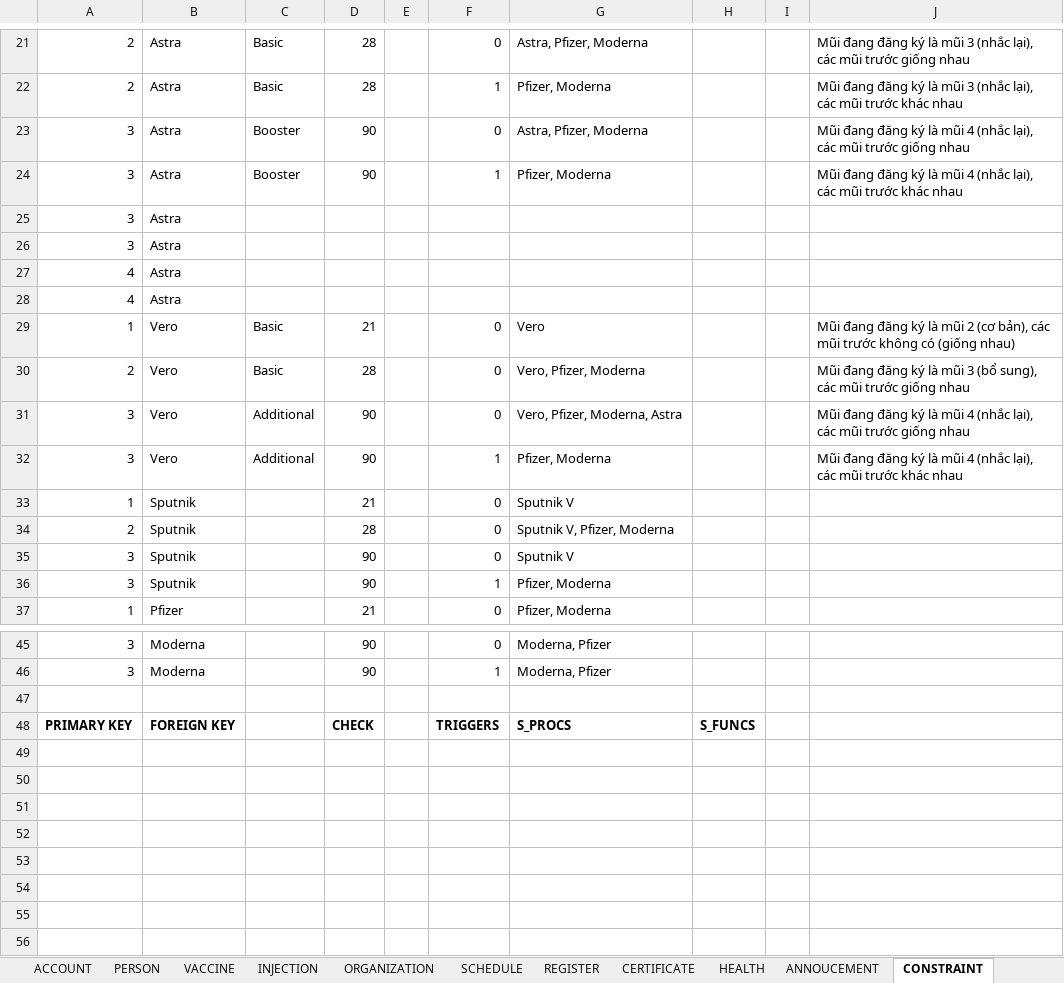
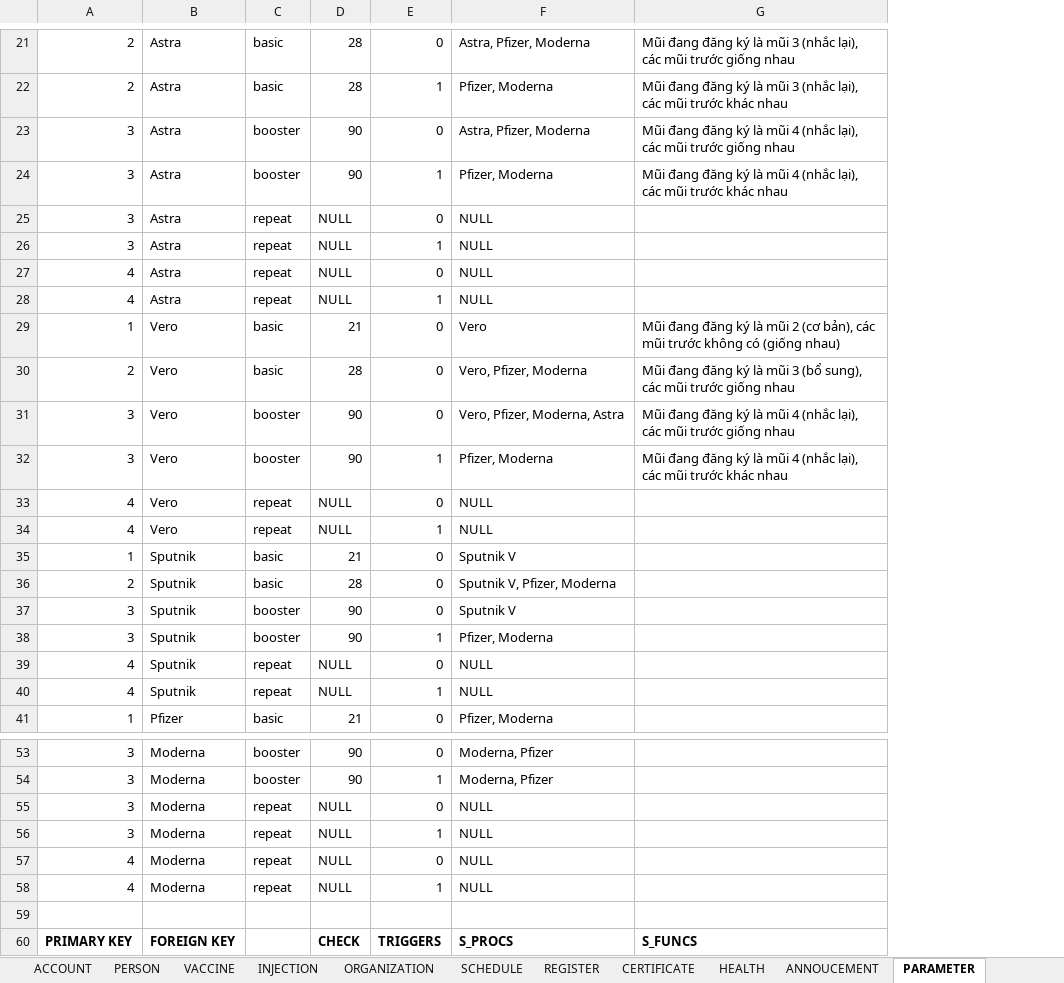
Before and after one commit to dangnghiepcuong/java_IS216.M21_4, an Excel workbook: DB Scripts/Components Detail.xlsx, sheet PARAMETER, drawn as a sheet; only a part is shown, gaps mark what is left out; values as stored, in another font and other column widths than the file's, no borders; removed rows and columns are numbered as before the commit, all else as after; the diff covers the shown part only; the diff names each change by its address in the sheet, - before the commit and + after, or states it on an @@ line.

```diff
--- a/DB Scripts/Components Detail.xlsx (sheet PARAMETER)
+++ b/DB Scripts/Components Detail.xlsx (sheet PARAMETER)
-sheet tab: CONSTRAINT
+sheet tab: PARAMETER
-column C, rows 21-32: Basic | Basic | Booster | Booster |  |  |  |  | Basic | Basic | Additional | Additional
+column C, rows 21-32: basic | basic | booster | booster | repeat | repeat | repeat | repeat | basic | basic | booster | booster; rows 35-38: basic | basic | booster | booster; row 41: basic; rows 53-54: booster | booster
-column E, empty
-column H, row 48: S_FUNCS
-column I, empty
-D25:D28: (empty)
+D25:D28: NULL
-E25: (empty)
+E25: 0
-F25:F28: (empty)
+F25:F28: NULL
-E26: (empty)
+E26: 1
-E27: (empty)
+E27: 0
-E28: (empty)
+E28: 1
+row 33: 4 | Vero | repeat | NULL | 0 | NULL
+row 34: 4 | Vero | repeat | NULL | 1 | NULL
+row 39: 4 | Sputnik | repeat | NULL | 0 | NULL
+row 40: 4 | Sputnik | repeat | NULL | 1 | NULL
+row 55: 3 | Moderna | repeat | NULL | 0 | NULL
+row 56: 3 | Moderna | repeat | NULL | 1 | NULL
+row 57: 4 | Moderna | repeat | NULL | 0 | NULL
+row 58: 4 | Moderna | repeat | NULL | 1 | NULL
-G60: (empty)
+G60: S_FUNCS
```
Also changed, not shown: 4 added rows and 1 edited cell elsewhere in this sheet, other sheet tabs, 1 other file.
